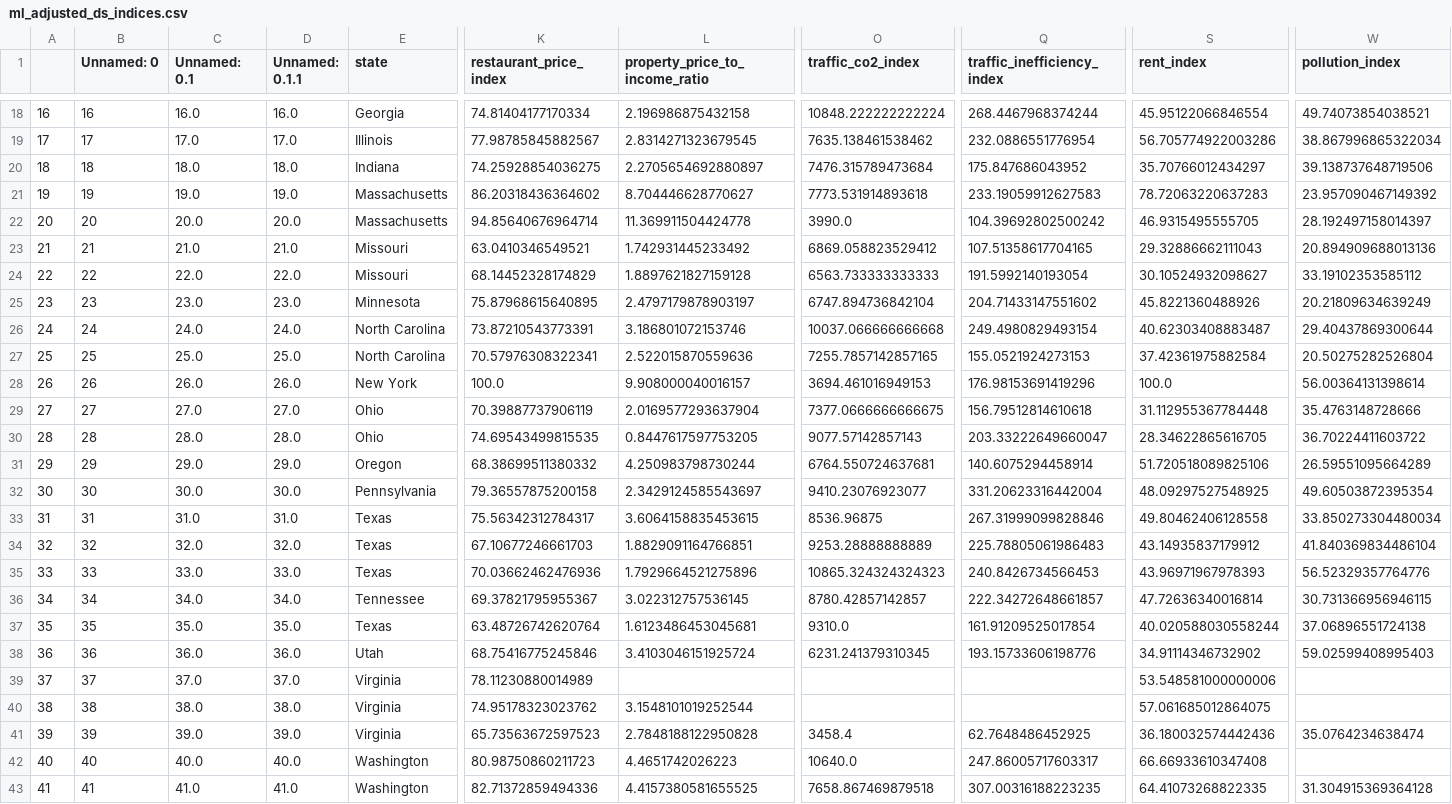
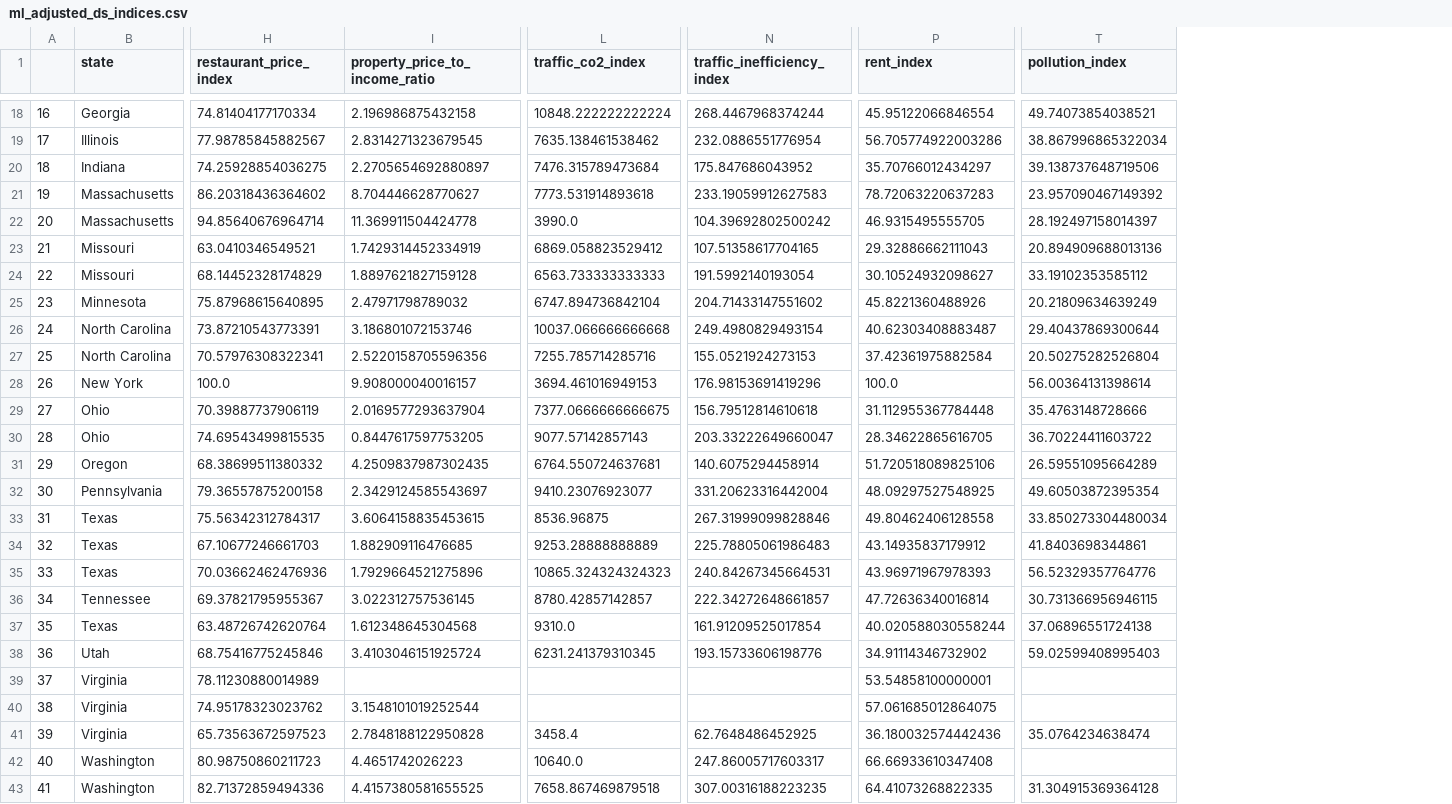
Before and after one commit to mbartlettnix/ds_team_project1, a CSV file: data/indices/ml_adjusted_ds_indices.csv, drawn as a sheet; only a part is shown, gaps mark what is left out; removed rows and columns are numbered as before the commit, all else as after; the diff covers the shown part only; the diff names each change by its address in the sheet, - before the commit and + after, or states it on an @@ line.

Commit message:
removed unnamed columns

```diff
--- a/data/indices/ml_adjusted_ds_indices.csv
+++ b/data/indices/ml_adjusted_ds_indices.csv
-column B (Unnamed: 0), rows 18-43: 16 | 17 | 18 | 19 | 20 | 21 | 22 | 23 | 24 | 25 | 26 | 27 | 28 | 29 | 30 | 31 | 32 | 33 | 34 | 35 | 36 | 37 | 38 | 39 | 40 | 41
-column C (Unnamed: 0.1), rows 18-43: 16.0 | 17.0 | 18.0 | 19.0 | 20.0 | 21.0 | 22.0 | 23.0 | 24.0 | 25.0 | 26.0 | 27.0 | 28.0 | 29.0 | 30.0 | 31.0 | 32.0 | 33.0 | 34.0 | 35.0 | 36.0 | 37.0 | 38.0 | 39.0 | 40.0 | 41.0
-column D (Unnamed: 0.1.1), rows 18-43: 16.0 | 17.0 | 18.0 | 19.0 | 20.0 | 21.0 | 22.0 | 23.0 | 24.0 | 25.0 | 26.0 | 27.0 | 28.0 | 29.0 | 30.0 | 31.0 | 32.0 | 33.0 | 34.0 | 35.0 | 36.0 | 37.0 | 38.0 | 39.0 | 40.0 | 41.0
-I23 (property_price_to_income_ratio): 1.742931445233492
+I23 (property_price_to_income_ratio): 1.7429314452334919
-I25 (property_price_to_income_ratio): 2.4797179878903197
+I25 (property_price_to_income_ratio): 2.47971798789032
-I27 (property_price_to_income_ratio): 2.522015870559636
+I27 (property_price_to_income_ratio): 2.5220158705596356
-L27 (traffic_co2_index): 7255.7857142857165
+L27 (traffic_co2_index): 7255.785714285716
-I31 (property_price_to_income_ratio): 4.250983798730244
+I31 (property_price_to_income_ratio): 4.2509837987302435
-I34 (property_price_to_income_ratio): 1.8829091164766851
+I34 (property_price_to_income_ratio): 1.882909116476685
-T34 (pollution_index): 41.840369834486104
+T34 (pollution_index): 41.8403698344861
-N35 (traffic_inefficiency_index): 240.8426734566453
+N35 (traffic_inefficiency_index): 240.84267345664531
-I37 (property_price_to_income_ratio): 1.6123486453045681
+I37 (property_price_to_income_ratio): 1.612348645304568
-P39 (rent_index): 53.548581000000006
+P39 (rent_index): 53.54858100000001
```
Also changed, not shown: 4 edited cells elsewhere in this file.
